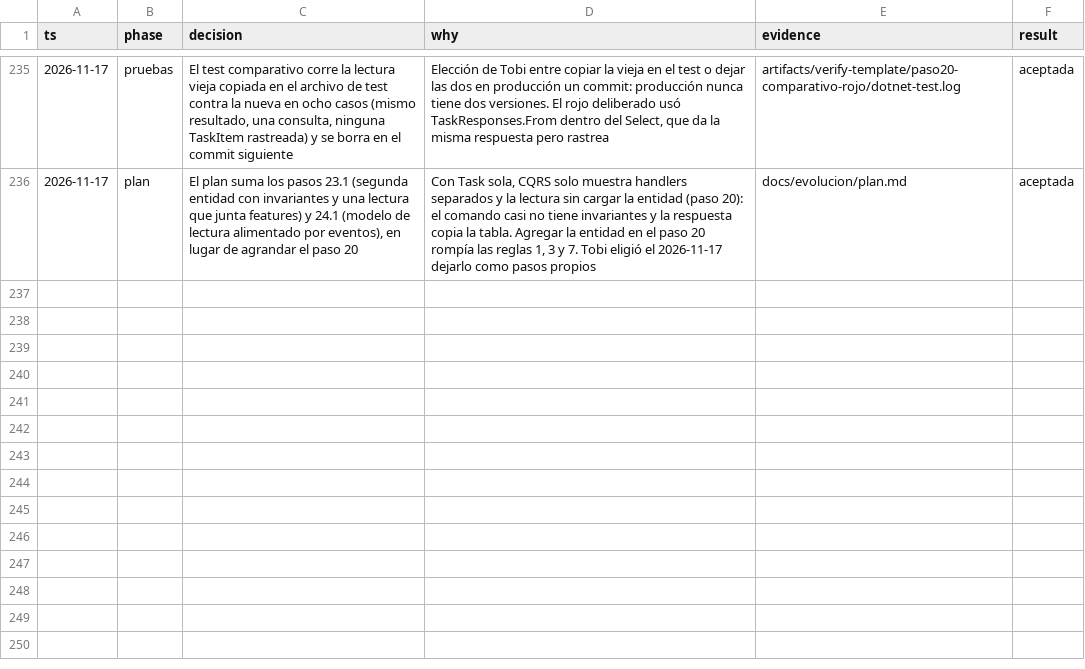
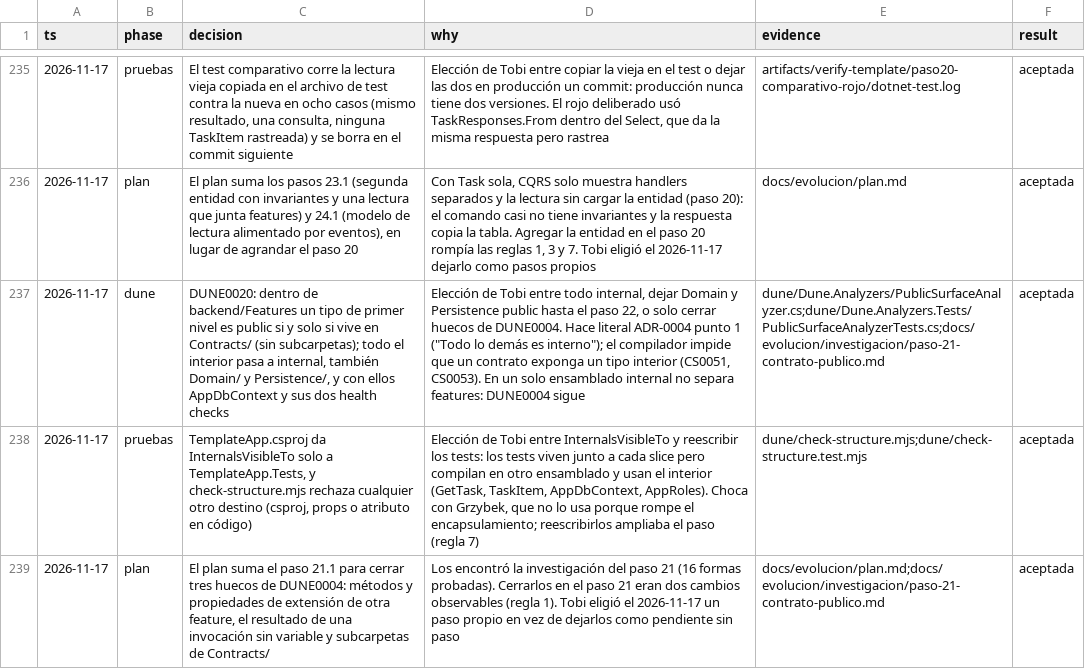
Before and after one commit to tobiasesquivel/full-stack-template, a TSV file: docs/decisions.tsv, drawn as a sheet; only a part is shown, gaps mark what is left out; the diff names each change by its address in the sheet, - before the commit and + after, or states it on an @@ line.

Commit message:
docs: step 21 research, conventions, architecture, decisions; plan adds step 21.1 for DUNE0004 holes

```diff
--- a/docs/decisions.tsv
+++ b/docs/decisions.tsv
+row 237: 2026-11-17 | dune | DUNE0020: dentro de backend/Features un tipo de primer nivel es public si y solo si vive en Contracts/ (sin subcarpetas); todo el interior pasa a internal, también Domain/ y Persistence/, y con ellos AppDbContext y sus dos health checks | Elección de Tobi entre todo internal, dejar Domain y Persistence public hasta el paso 22, o solo cerrar huecos de DUNE0004. Hace literal ADR-0004 punto 1 ("Todo lo demás es interno"); el compilador impide que un contrato exponga un tipo interior (CS0051, CS0053). En un solo ensamblado internal no separa features: DUNE0004 sigue | dune/Dune.Analyzers/PublicSurfaceAnalyzer.cs;dune/Dune.Analyzers.Tests/PublicSurfaceAnalyzerTests.cs;docs/evolucion/investigacion/paso-21-contrato-publico.md | aceptada
+row 238: 2026-11-17 | pruebas | TemplateApp.csproj da InternalsVisibleTo solo a TemplateApp.Tests, y check-structure.mjs rechaza cualquier otro destino (csproj, props o atributo en código) | Elección de Tobi entre InternalsVisibleTo y reescribir los tests: los tests viven junto a cada slice pero compilan en otro ensamblado y usan el interior (GetTask, TaskItem, AppDbContext, AppRoles). Choca con Grzybek, que no lo usa porque rompe el encapsulamiento; reescribirlos ampliaba el paso (regla 7) | dune/check-structure.mjs;dune/check-structure.test.mjs | aceptada
+row 239: 2026-11-17 | plan | El plan suma el paso 21.1 para cerrar tres huecos de DUNE0004: métodos y propiedades de extensión de otra feature, el resultado de una invocación sin variable y subcarpetas de Contracts/ | Los encontró la investigación del paso 21 (16 formas probadas). Cerrarlos en el paso 21 eran dos cambios observables (regla 1). Tobi eligió el 2026-11-17 un paso propio en vez de dejarlos como pendiente sin paso | docs/evolucion/plan.md;docs/evolucion/investigacion/paso-21-contrato-publico.md | aceptada
```
Also changed, not shown: 5 other files.
